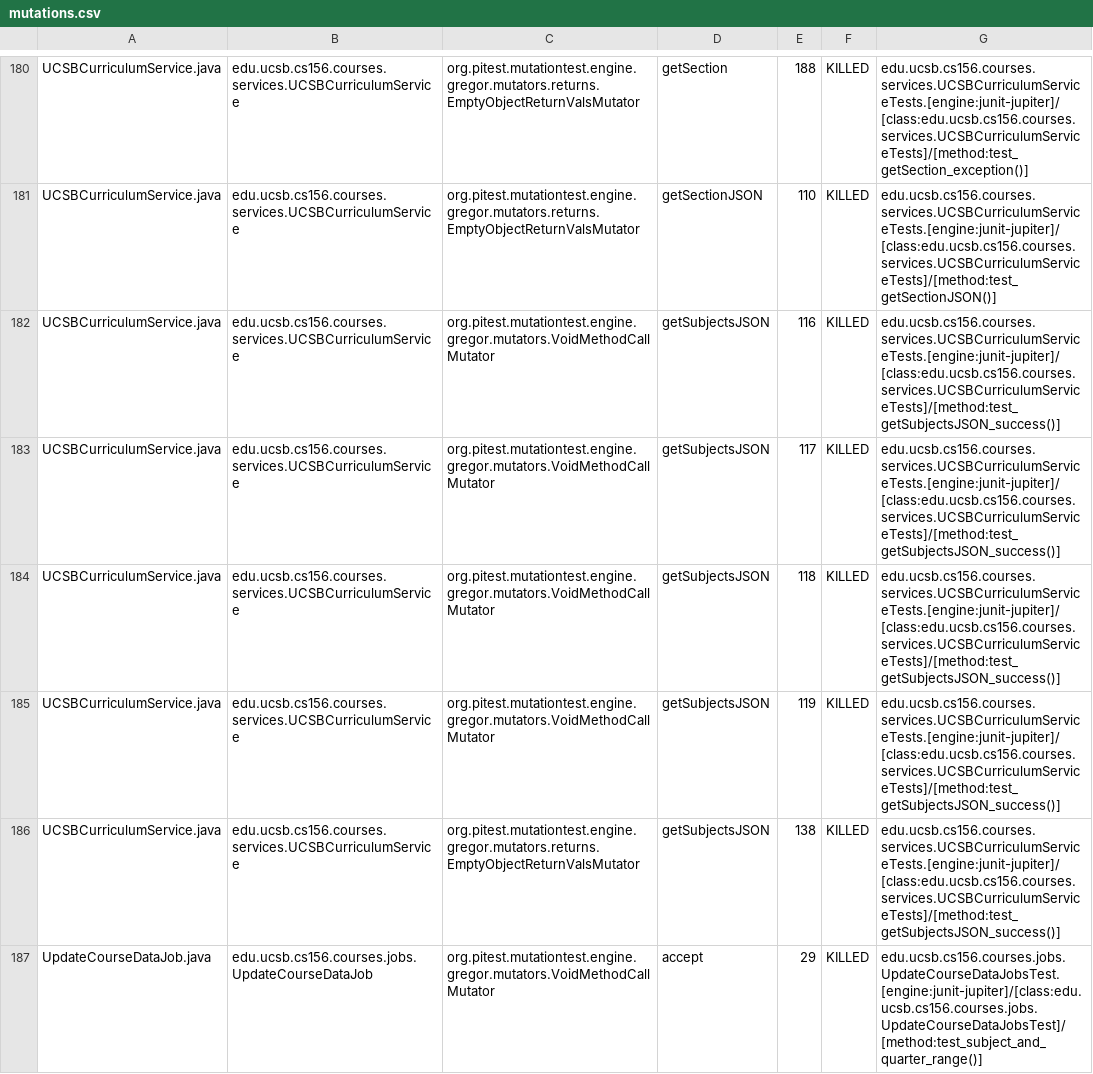
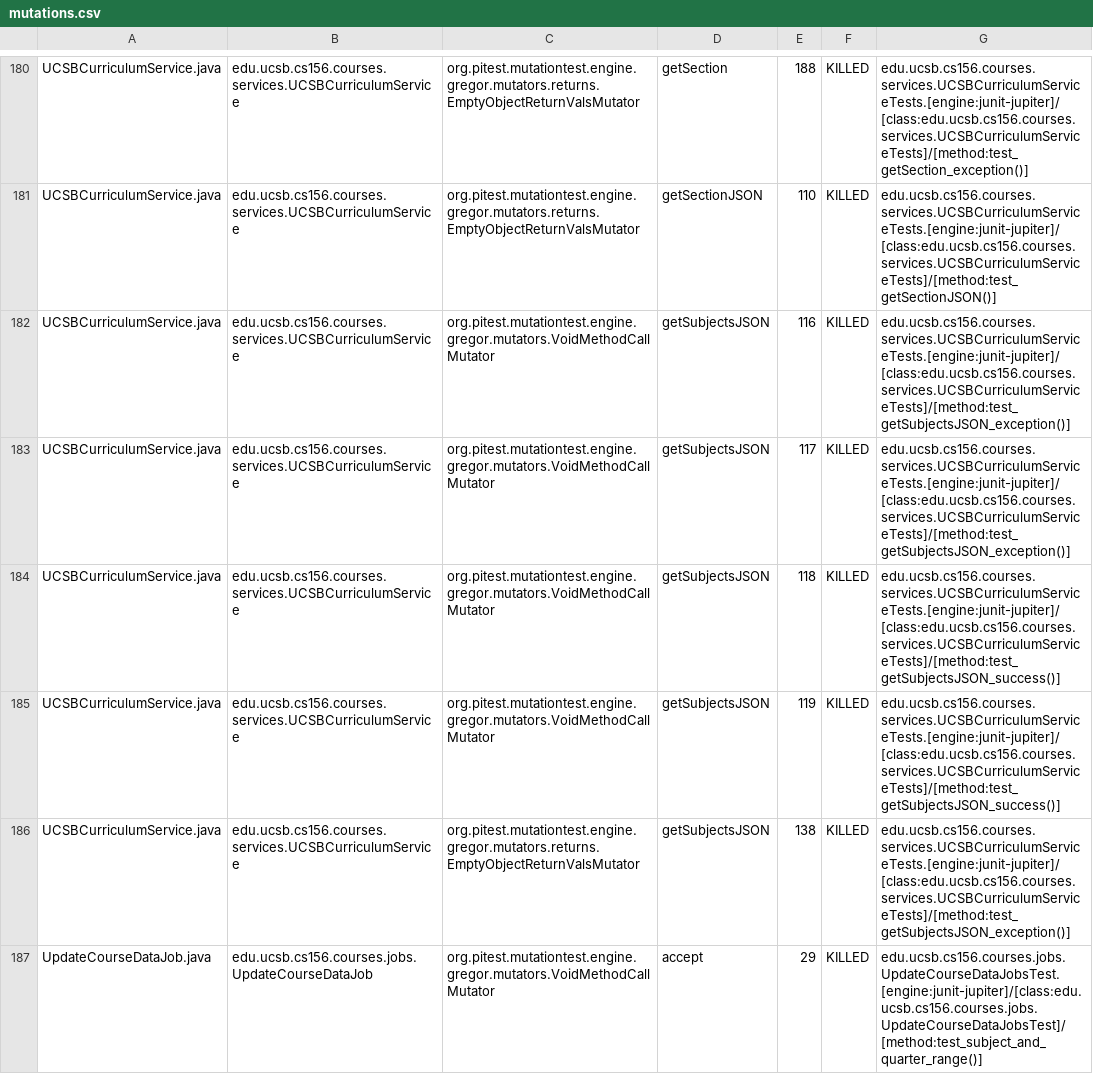
Before and after one commit to ucsb-cs156-s24/proj-courses-s24-4pm-3, a CSV file: prs/43/pitest/mutations.csv, drawn as a sheet; only a part is shown, gaps mark what is left out; the diff covers the shown part only.

Commit message:
Deploying to gh-pages from @ ucsb-cs156-s24/proj-courses-s24-4pm-3@260bde7d72f29e50a3b4c91cae86a7a8acd7fbc8 🚀

```diff
--- a/prs/43/pitest/mutations.csv
+++ b/prs/43/pitest/mutations.csv
@@ -181,7 +181,7 @@ UCSBCurriculumService.java,edu.ucsb.cs156.courses.services.UCSBCurriculumService
 UCSBCurriculumService.java,edu.ucsb.cs156.courses.services.UCSBCurriculumService,org.pitest.mutationtest.engine.gregor.mutators.returns.EmptyObjectReturnValsMutator,getSectionJSON,110,KILLED,edu.ucsb.cs156.courses.services.UCSBCurriculumServiceTests.[engine:junit-jupiter]/[class:edu.ucsb.cs156.courses.services.UCSBCurriculumServiceTests]/[method:test_getSectionJSON()]
-UCSBCurriculumService.java,edu.ucsb.cs156.courses.services.UCSBCurriculumService,org.pitest.mutationtest.engine.gregor.mutators.VoidMethodCallMutator,getSubjectsJSON,116,KILLED,edu.ucsb.cs156.courses.services.UCSBCurriculumServiceTests.[engine:junit-jupiter]/[class:edu.ucsb.cs156.courses.services.UCSBCurriculumServiceTests]/[method:test_getSubjectsJSON_success()]
-UCSBCurriculumService.java,edu.ucsb.cs156.courses.services.UCSBCurriculumService,org.pitest.mutationtest.engine.gregor.mutators.VoidMethodCallMutator,getSubjectsJSON,117,KILLED,edu.ucsb.cs156.courses.services.UCSBCurriculumServiceTests.[engine:junit-jupiter]/[class:edu.ucsb.cs156.courses.services.UCSBCurriculumServiceTests]/[method:test_getSubjectsJSON_success()]
+UCSBCurriculumService.java,edu.ucsb.cs156.courses.services.UCSBCurriculumService,org.pitest.mutationtest.engine.gregor.mutators.VoidMethodCallMutator,getSubjectsJSON,116,KILLED,edu.ucsb.cs156.courses.services.UCSBCurriculumServiceTests.[engine:junit-jupiter]/[class:edu.ucsb.cs156.courses.services.UCSBCurriculumServiceTests]/[method:test_getSubjectsJSON_exception()]
+UCSBCurriculumService.java,edu.ucsb.cs156.courses.services.UCSBCurriculumService,org.pitest.mutationtest.engine.gregor.mutators.VoidMethodCallMutator,getSubjectsJSON,117,KILLED,edu.ucsb.cs156.courses.services.UCSBCurriculumServiceTests.[engine:junit-jupiter]/[class:edu.ucsb.cs156.courses.services.UCSBCurriculumServiceTests]/[method:test_getSubjectsJSON_exception()]
 UCSBCurriculumService.java,edu.ucsb.cs156.courses.services.UCSBCurriculumService,org.pitest.mutationtest.engine.gregor.mutators.VoidMethodCallMutator,getSubjectsJSON,118,KILLED,edu.ucsb.cs156.courses.services.UCSBCurriculumServiceTests.[engine:junit-jupiter]/[class:edu.ucsb.cs156.courses.services.UCSBCurriculumServiceTests]/[method:test_getSubjectsJSON_success()]
 UCSBCurriculumService.java,edu.ucsb.cs156.courses.services.UCSBCurriculumService,org.pitest.mutationtest.engine.gregor.mutators.VoidMethodCallMutator,getSubjectsJSON,119,KILLED,edu.ucsb.cs156.courses.services.UCSBCurriculumServiceTests.[engine:junit-jupiter]/[class:edu.ucsb.cs156.courses.services.UCSBCurriculumServiceTests]/[method:test_getSubjectsJSON_success()]
-UCSBCurriculumService.java,edu.ucsb.cs156.courses.services.UCSBCurriculumService,org.pitest.mutationtest.engine.gregor.mutators.returns.EmptyObjectReturnValsMutator,getSubjectsJSON,138,KILLED,edu.ucsb.cs156.courses.services.UCSBCurriculumServiceTests.[engine:junit-jupiter]/[class:edu.ucsb.cs156.courses.services.UCSBCurriculumServiceTests]/[method:test_getSubjectsJSON_success()]
+UCSBCurriculumService.java,edu.ucsb.cs156.courses.services.UCSBCurriculumService,org.pitest.mutationtest.engine.gregor.mutators.returns.EmptyObjectReturnValsMutator,getSubjectsJSON,138,KILLED,edu.ucsb.cs156.courses.services.UCSBCurriculumServiceTests.[engine:junit-jupiter]/[class:edu.ucsb.cs156.courses.services.UCSBCurriculumServiceTests]/[method:test_getSubjectsJSON_exception()]
 UpdateCourseDataJob.java,edu.ucsb.cs156.courses.jobs.UpdateCourseDataJob,org.pitest.mutationtest.engine.gregor.mutators.VoidMethodCallMutator,accept,29,KILLED,edu.ucsb.cs156.courses.jobs.UpdateCourseDataJobsTest.[engine:junit-jupiter]/[class:edu.ucsb.cs156.courses.jobs.UpdateCourseDataJobsTest]/[method:test_subject_and_quarter_range()]
```
Also changed, not shown: 62 edited cells elsewhere in this file, 39 other files.
